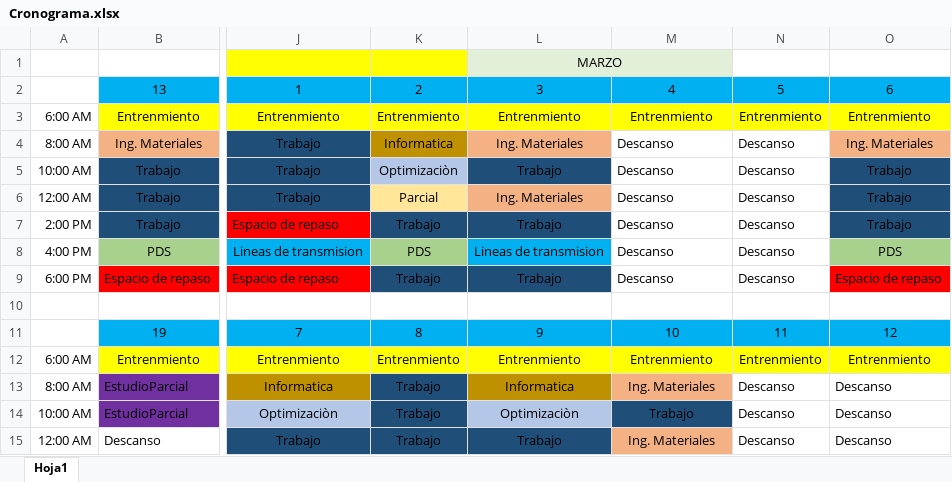
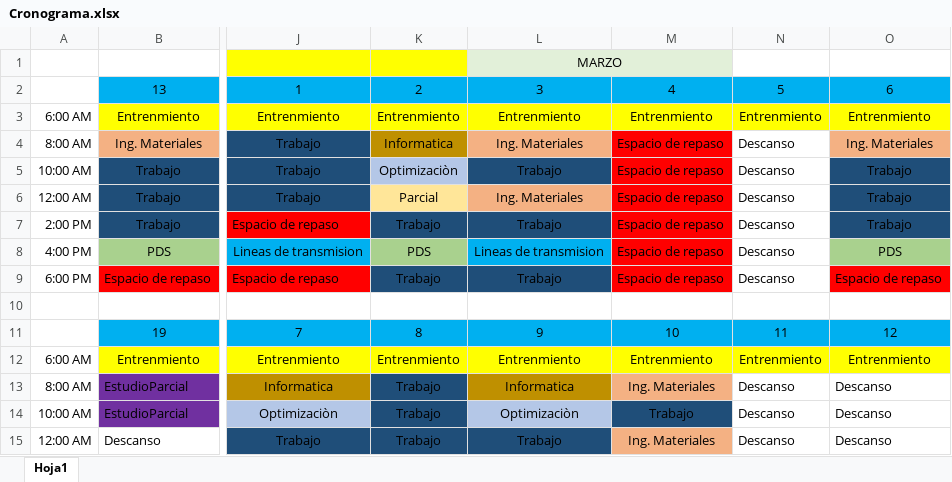
Before and after one commit to cmesaroldan/cronograma-info, an Excel workbook: Cronograma.xlsx, sheet Hoja1, drawn as a sheet; only a part is shown, gaps mark what is left out; values as stored, in another font and other column widths than the file's, no borders; the diff names each change by its address in the sheet, - before the commit and + after, or states it on an @@ line.

Commit message:
Añadido tiempo estudiar en examenes

```diff
--- a/Cronograma.xlsx (sheet Hoja1)
+++ b/Cronograma.xlsx (sheet Hoja1)
-M4:M9: Descanso
+M4:M9: Espacio de repaso
-M4:M9 fill: none
+M4:M9 fill: #FF0000
```
